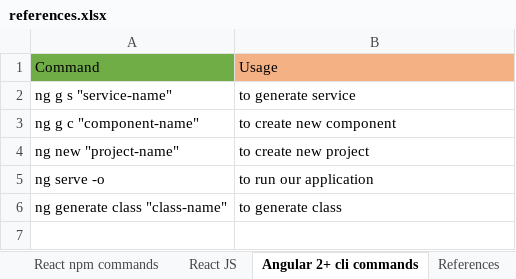
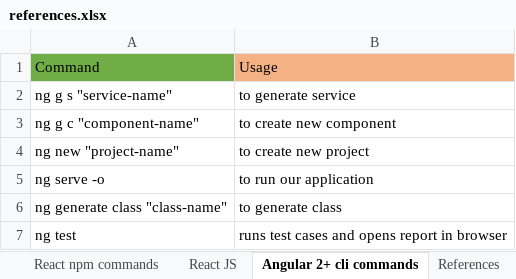
Before and after one commit to dheerajthodupunoori/Notes, an Excel workbook: references.xlsx, sheet Angular 2+ cli commands, drawn as a sheet; values as stored, in another font and other column widths than the file's, no borders; the diff names each change by its address in the sheet, - before the commit and + after, or states it on an @@ line.

```diff
--- a/references.xlsx (sheet Angular 2+ cli commands)
+++ b/references.xlsx (sheet Angular 2+ cli commands)
+row 7: ng test | runs test cases and opens report in browser
```
Also changed, not shown: sheet Tasks, sheet References.
